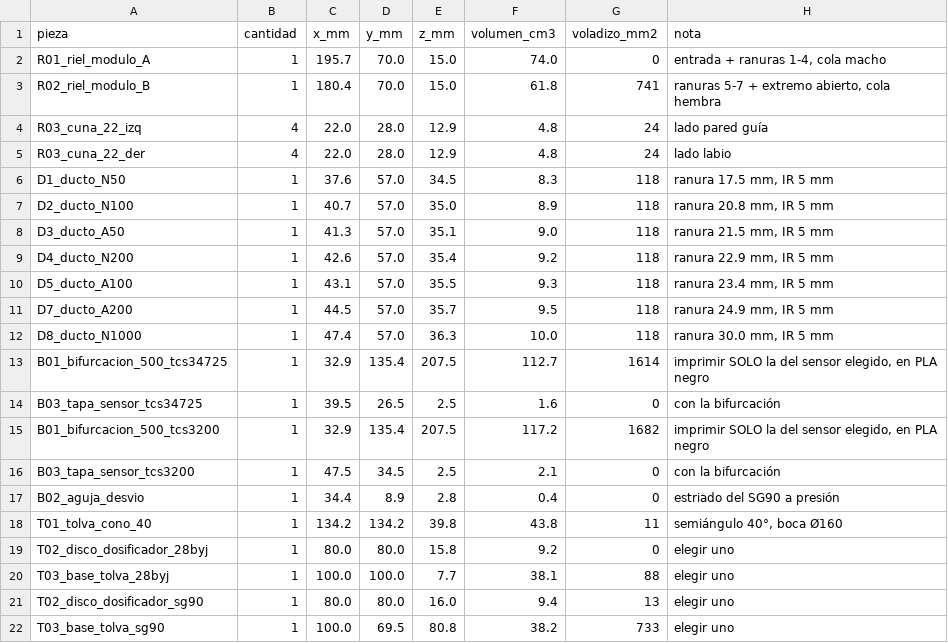
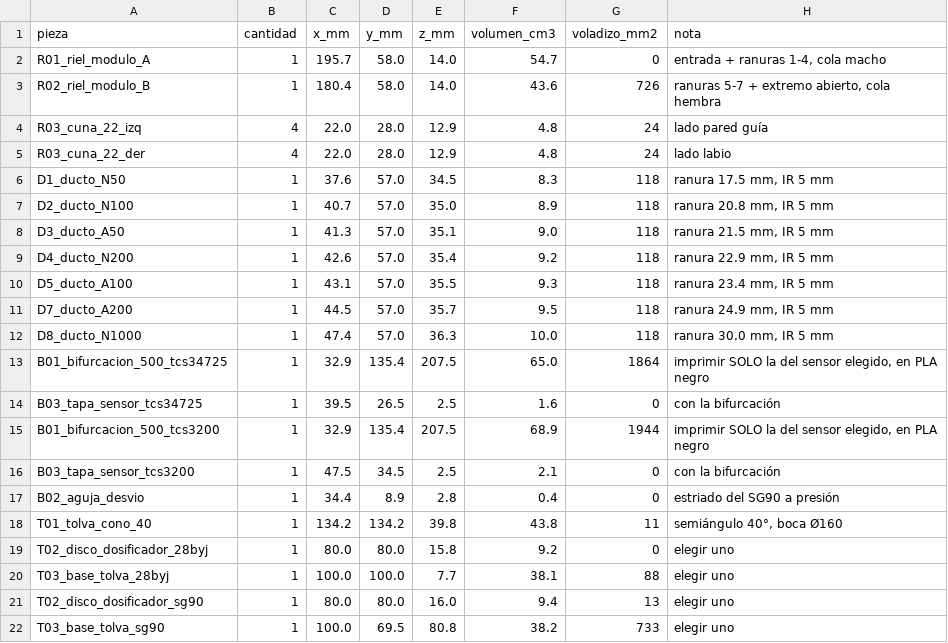
Before and after one commit to Johan-C777/coin-sorting-robot-pybullet, a CSV file: hardware/stl/piezas_clasificador.csv, drawn as a sheet.

Commit message:
Clasificador: bifurcación y riel más livianos (445 -> 359 cm3)

```diff
--- a/hardware/stl/piezas_clasificador.csv
+++ b/hardware/stl/piezas_clasificador.csv
@@ -1,4 +1,4 @@
 pieza,cantidad,x_mm,y_mm,z_mm,volumen_cm3,voladizo_mm2,nota
-R01_riel_modulo_A,1,195.7,70.0,15.0,74.0,0,"entrada + ranuras 1-4, cola macho"
-R02_riel_modulo_B,1,180.4,70.0,15.0,61.8,741,"ranuras 5-7 + extremo abierto, cola hembra"
+R01_riel_modulo_A,1,195.7,58.0,14.0,54.7,0,"entrada + ranuras 1-4, cola macho"
+R02_riel_modulo_B,1,180.4,58.0,14.0,43.6,726,"ranuras 5-7 + extremo abierto, cola hembra"
 R03_cuna_22_izq,4,22.0,28.0,12.9,4.8,24,lado pared guía
@@ -12,5 +12,5 @@ D7_ducto_A200,1,44.5,57.0,35.7,9.5,118,"ranura 24.9 mm, IR 5 mm"
 D8_ducto_N1000,1,47.4,57.0,36.3,10.0,118,"ranura 30.0 mm, IR 5 mm"
-B01_bifurcacion_500_tcs34725,1,32.9,135.4,207.5,112.7,1614,"imprimir SOLO la del sensor elegido, en PLA negro"
+B01_bifurcacion_500_tcs34725,1,32.9,135.4,207.5,65.0,1864,"imprimir SOLO la del sensor elegido, en PLA negro"
 B03_tapa_sensor_tcs34725,1,39.5,26.5,2.5,1.6,0,con la bifurcación
-B01_bifurcacion_500_tcs3200,1,32.9,135.4,207.5,117.2,1682,"imprimir SOLO la del sensor elegido, en PLA negro"
+B01_bifurcacion_500_tcs3200,1,32.9,135.4,207.5,68.9,1944,"imprimir SOLO la del sensor elegido, en PLA negro"
 B03_tapa_sensor_tcs3200,1,47.5,34.5,2.5,2.1,0,con la bifurcación
```
Also changed, not shown: 11 other files.
